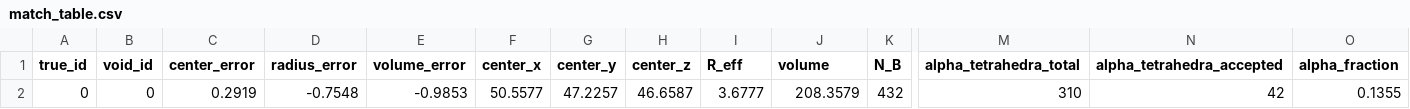
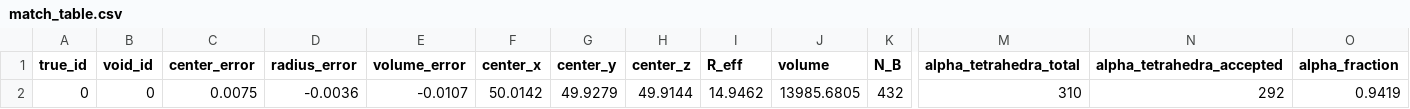
Before and after one commit to TiagoBsCastro/paired-void-finder, a CSV file: results/geometry_default/match_table.csv, drawn as a sheet; only a part is shown, gaps mark what is left out; the diff names each change by its address in the sheet, - before the commit and + after, or states it on an @@ line.

```diff
--- a/results/geometry_default/match_table.csv
+++ b/results/geometry_default/match_table.csv
-C2 (center_error): 0.2919
+C2 (center_error): 0.0075
-D2 (radius_error): -0.7548
+D2 (radius_error): -0.0036
-E2 (volume_error): -0.9853
+E2 (volume_error): -0.0107
-F2 (center_x): 50.5577
+F2 (center_x): 50.0142
-G2 (center_y): 47.2257
+G2 (center_y): 49.9279
-H2 (center_z): 46.6587
+H2 (center_z): 49.9144
-I2 (R_eff): 3.6777
+I2 (R_eff): 14.9462
-J2 (volume): 208.3579
+J2 (volume): 13985.6805
-N2 (alpha_tetrahedra_accepted): 42
+N2 (alpha_tetrahedra_accepted): 292
-O2 (alpha_fraction): 0.1355
+O2 (alpha_fraction): 0.9419
```
Also changed, not shown: 13 other files.
